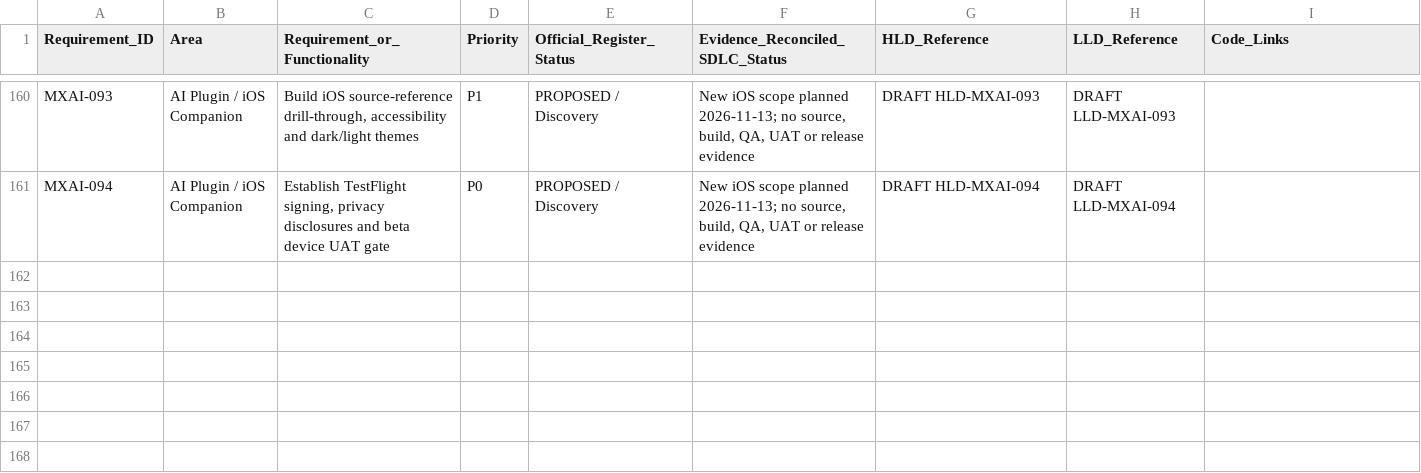
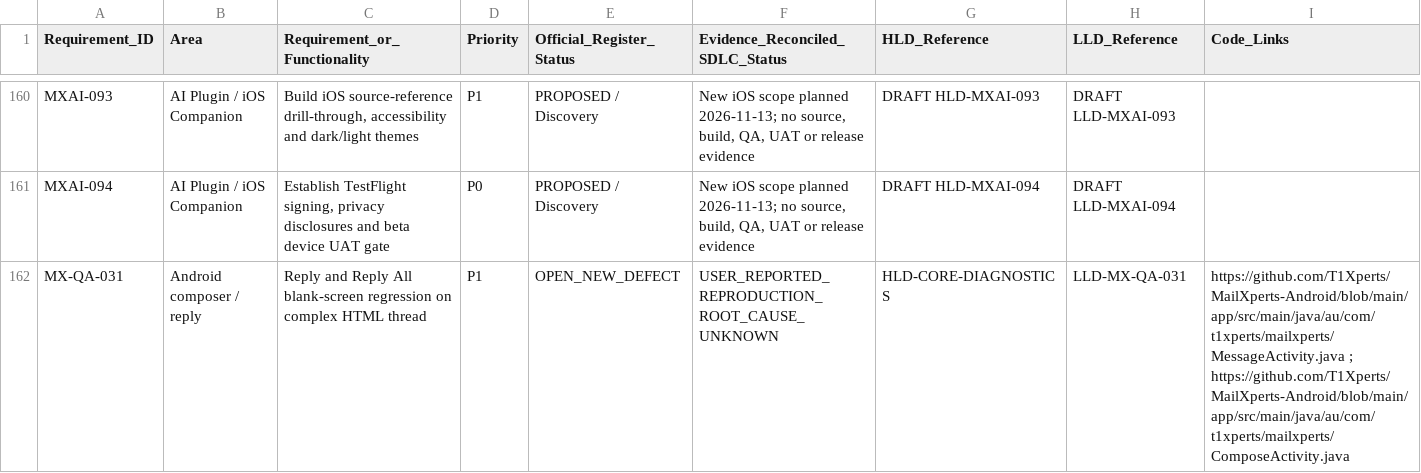
Before and after one commit to T1Xperts/MailXperts-Android, a CSV file: docs/traceability/RTM.csv, drawn as a sheet; only a part is shown, gaps mark what is left out; rows hold the shown columns only; the diff covers the shown part only; the diff names each change by its address in the sheet, - before the commit and + after, or states it on an @@ line.

Commit message:
docs(sdlc): add MX-QA-031/032 product backlog, 162-row RTM, HLD LLD QA and data safety gates

```diff
--- a/docs/traceability/RTM.csv
+++ b/docs/traceability/RTM.csv
+row 162: MX-QA-031 | Android composer / reply | Reply and Reply All blank-screen regression on complex HTML thread | P1 | OPEN_NEW_DEFECT | USER_REPORTED_REPRODUCTION_ROOT_CAUSE_UNKNOWN | HLD-CORE-DIAGNOSTICS | LLD-MX-QA-031 | https://github.com/T1Xperts/MailXperts-Android/blob/main/app/src/main/java/au/com/t1xperts/mailxperts/MessageActivity.java ; https://github.com/T1Xperts/MailXperts-Android/blob/main/app/src/main/java/au/com/t1xperts/mailxperts/ComposeActivity.java
```
Also changed, not shown: 1 added row elsewhere in this file, 7 other files.
